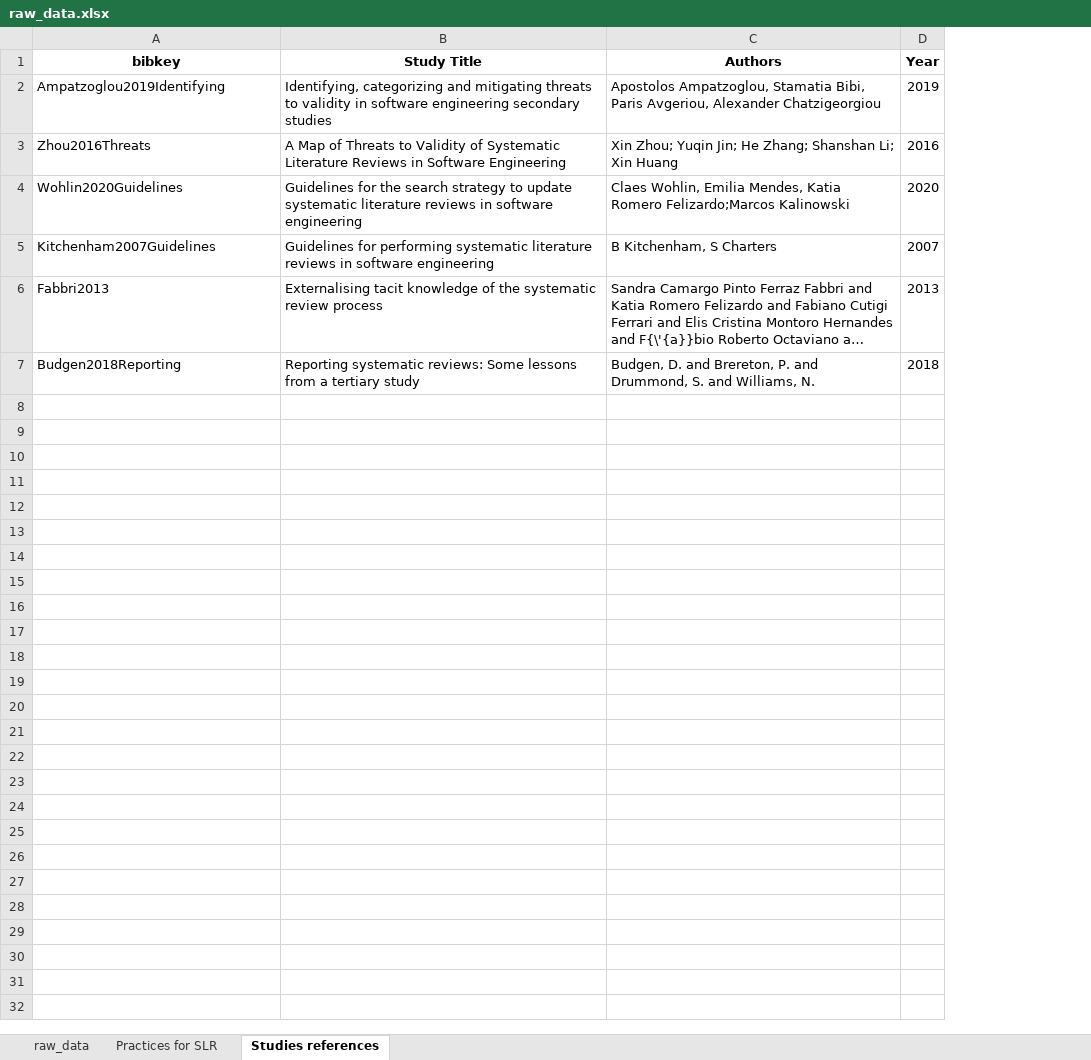
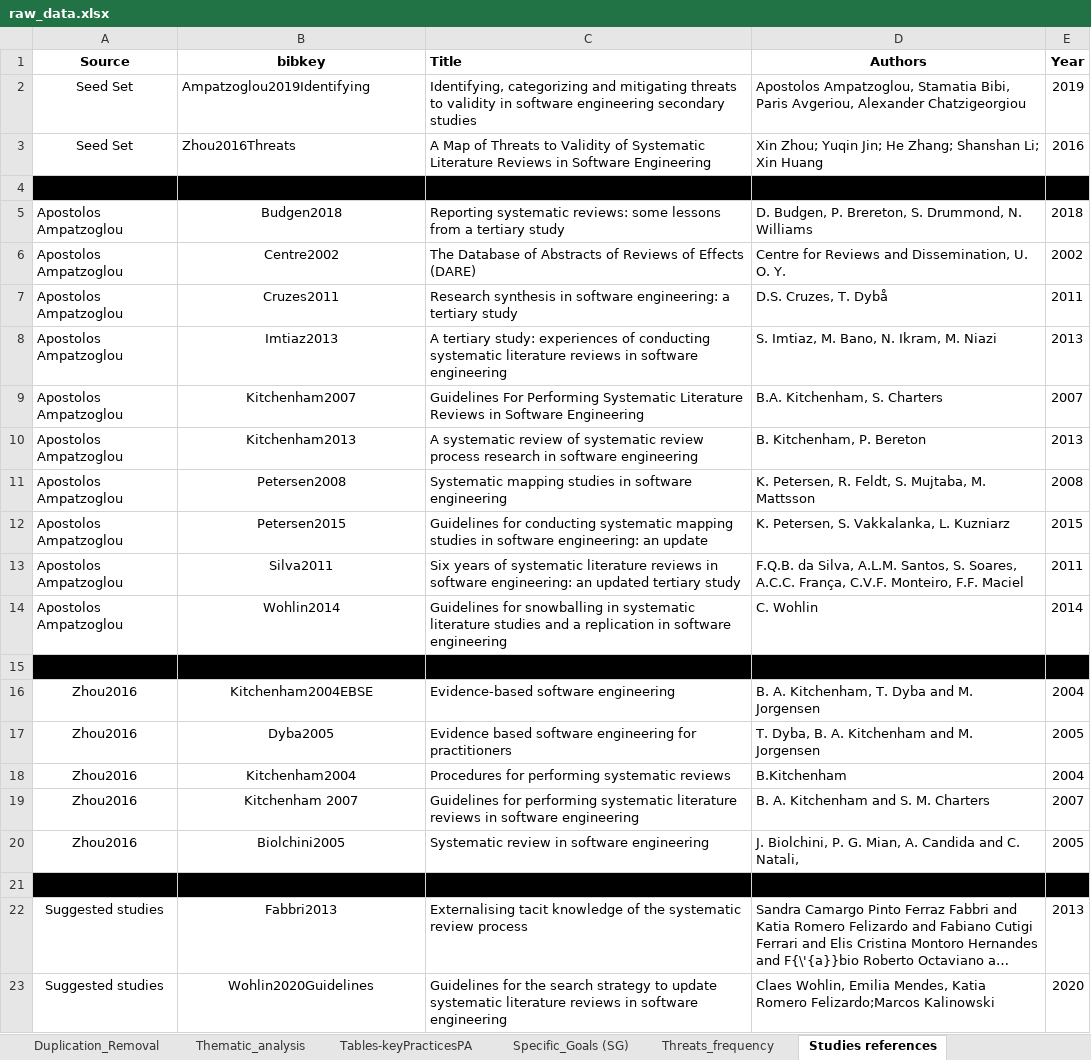
Before and after one commit to CSM-Research/07-ERVP-TwMM4SLR, an Excel workbook: raw_data.xlsx, sheet Studies references, drawn as a sheet; long unchanged cells end in …; values as stored, in another font and other column widths than the file's, no borders; charts and pictures not drawn; removed rows and columns are numbered as before the commit, all else as after; the diff names each change by its address in the sheet, - before the commit and + after, or states it on an @@ line.

```diff
--- a/raw_data.xlsx (sheet Studies references)
+++ b/raw_data.xlsx (sheet Studies references)
-sheet tab: Practices for SLR
+sheet tab: Duplication_Removal
+sheet tab: Thematic_analysis
+sheet tab: Tables-keyPracticesPA
+sheet tab: Specific_Goals (SG)
+sheet tab: Threats_frequency
+column A (Source), rows 2-3: Seed Set | Seed Set; row 23: Suggested studies
-C1: Study Title
+C1: Title
-C1 alignment: center
+C1 alignment: left
+row 4: (empty)
+row 5: Apostolos Ampatzoglou | Budgen2018 | Reporting systematic reviews: some lessons from a tertiary study | D. Budgen, P. Brereton, S. Drummond, N. Williams | 2018
+row 6: Apostolos Ampatzoglou | Centre2002 | The Database of Abstracts of Reviews of Effects (DARE) | Centre for Reviews and Dissemination, U. O. Y. | 2002
+row 7: Apostolos Ampatzoglou | Cruzes2011 | Research synthesis in software engineering: a tertiary study | D.S. Cruzes, T. Dybå | 2011
+row 8: Apostolos Ampatzoglou | Imtiaz2013 | A tertiary study: experiences of conducting systematic literature reviews in software engineering | S. Imtiaz, M. Bano, N. Ikram, M. Niazi | 2013
+row 9: Apostolos Ampatzoglou | Kitchenham2007 | Guidelines For Performing Systematic Literature Reviews in Software Engineering | B.A. Kitchenham, S. Charters | 2007
+row 10: Apostolos Ampatzoglou | Kitchenham2013 | A systematic review of systematic review process research in software engineering | B. Kitchenham, P. Bereton | 2013
+row 11: Apostolos Ampatzoglou | Petersen2008 | Systematic mapping studies in software engineering | K. Petersen, R. Feldt, S. Mujtaba, M. Mattsson | 2008
+row 12: Apostolos Ampatzoglou | Petersen2015 | Guidelines for conducting systematic mapping studies in software engineering: an update | K. Petersen, S. Vakkalanka, L. Kuzniarz | 2015
+row 13: Apostolos Ampatzoglou | Silva2011 | Six years of systematic literature reviews in software engineering: an updated tertiary study | F.Q.B. da Silva, A.L.M. Santos, S. Soares, A.C.C. França, C.V.F. Monteiro, F.F. Maciel | 2011
+row 14: Apostolos Ampatzoglou | Wohlin2014 | Guidelines for snowballing in systematic literature studies and a replication in software engineering | C. Wohlin | 2014
+row 15: (empty)
+row 16: Zhou2016 | Kitchenham2004EBSE | Evidence-based software engineering | B. A. Kitchenham, T. Dyba and M. Jorgensen | 2004
+row 17: Zhou2016 | Dyba2005 | Evidence based software engineering for practitioners | T. Dyba, B. A. Kitchenham and M. Jorgensen | 2005
+row 18: Zhou2016 | Kitchenham2004 | Procedures for performing systematic reviews | B.Kitchenham | 2004
+row 19: Zhou2016 | Kitchenham 2007 | Guidelines for performing systematic literature reviews in software engineering | B. A. Kitchenham and S. M. Charters | 2007
+row 20: Zhou2016 | Biolchini2005 | Systematic review in software engineering | J. Biolchini, P. G. Mian, A. Candida and C. Natali, | 2005
+row 21: (empty)
@@ row 6 moved to row 22: Suggested studies @@
-B23 alignment: left
+B23 alignment: center
-row 5: Kitchenham2007Guidelines | Guidelines for performing systematic literature reviews in software engineering | B Kitchenham, S Charters | 2007
-row 7: Budgen2018Reporting | Reporting systematic reviews: Some lessons from a tertiary study | Budgen, D. and Brereton, P. and Drummond, S. and Williams, N. | 2018
```
Also changed, not shown: sheet Duplication_Removal, sheet Key Practices_raw, other sheet tabs, charts or pictures.
